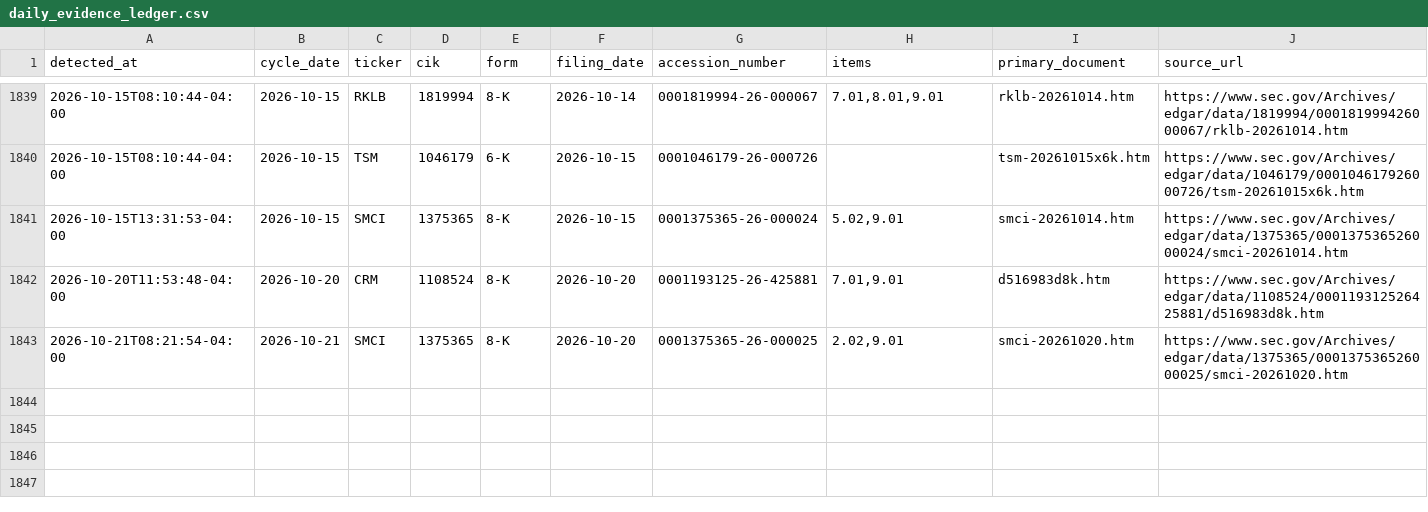
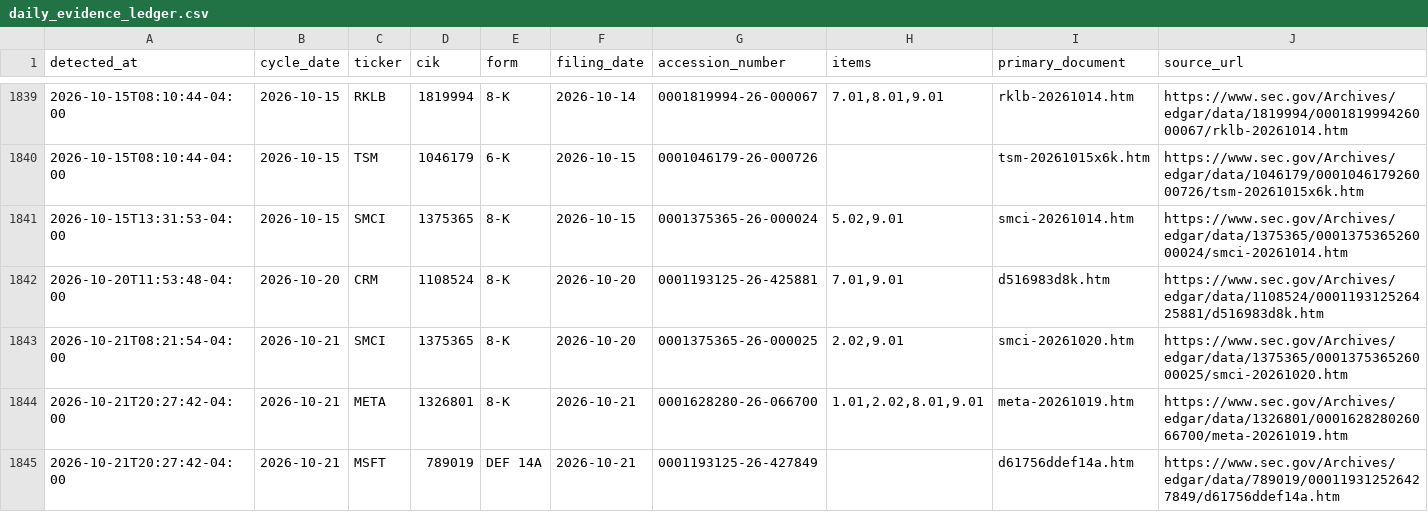
Before and after one commit to stevenchenjy/equity, a CSV file: 03_source_data/equity_research/daily_evidence_ledger.csv, drawn as a sheet; only a part is shown, gaps mark what is left out; rows hold the shown columns only; the diff names each change by its address in the sheet, - before the commit and + after, or states it on an @@ line.

```diff
--- a/03_source_data/equity_research/daily_evidence_ledger.csv
+++ b/03_source_data/equity_research/daily_evidence_ledger.csv
+row 1844: 2026-10-21T20:27:42-04:00 | 2026-10-21 | META | 1326801 | 8-K | 2026-10-21 | 0001628280-26-066700 | 1.01,2.02,8.01,9.01 | meta-20261019.htm | https://www.sec.gov/Archives/edgar/data/1326801/000162828026066700/meta-20261019.htm
+row 1845: 2026-10-21T20:27:42-04:00 | 2026-10-21 | MSFT | 789019 | DEF 14A | 2026-10-21 | 0001193125-26-427849 |  | d61756ddef14a.htm | https://www.sec.gov/Archives/edgar/data/789019/000119312526427849/d61756ddef14a.htm
```
Also changed, not shown: 03_source_data/equity_research/sec_acceptance_extension_admission_audit.csv, 2 other files.
